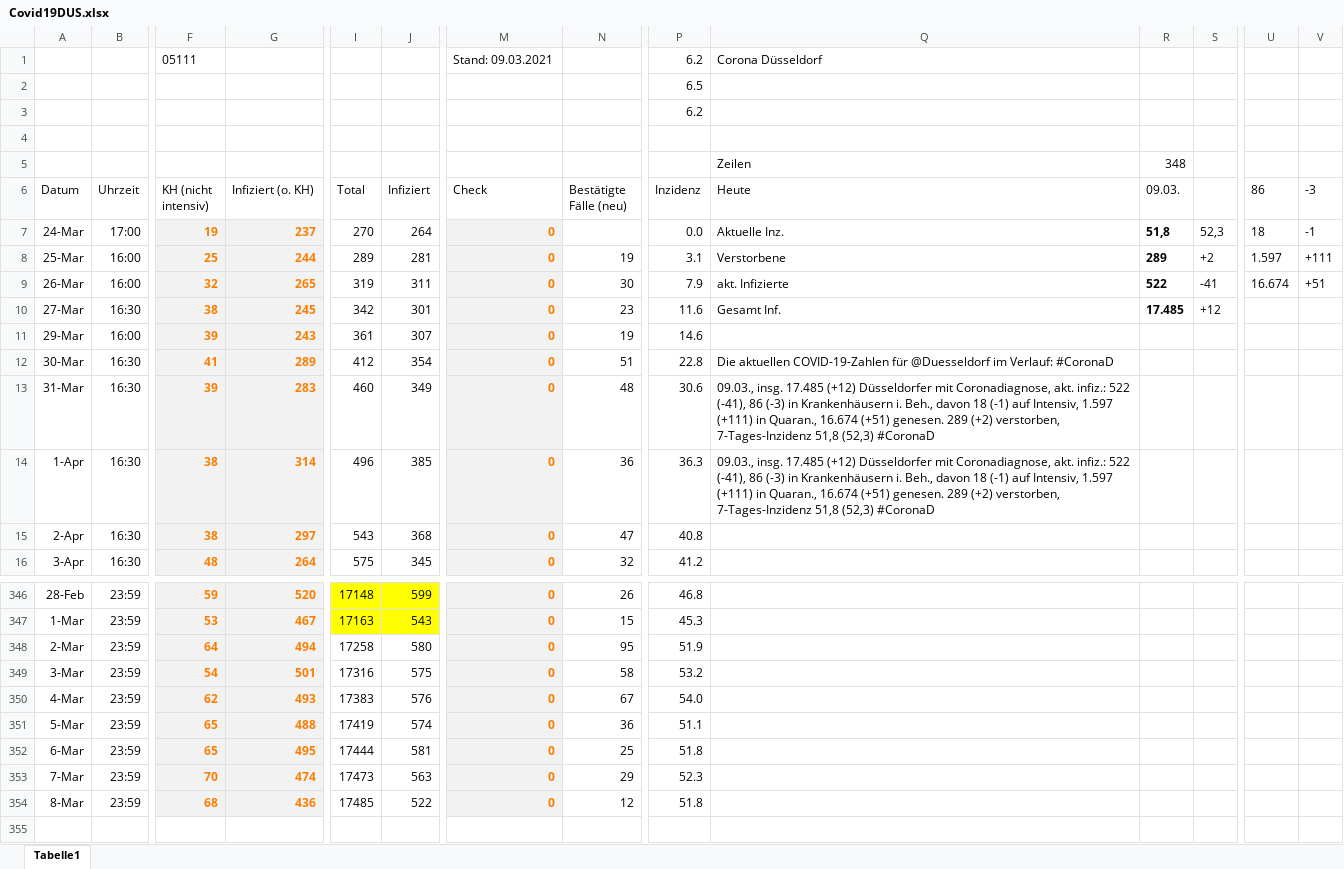
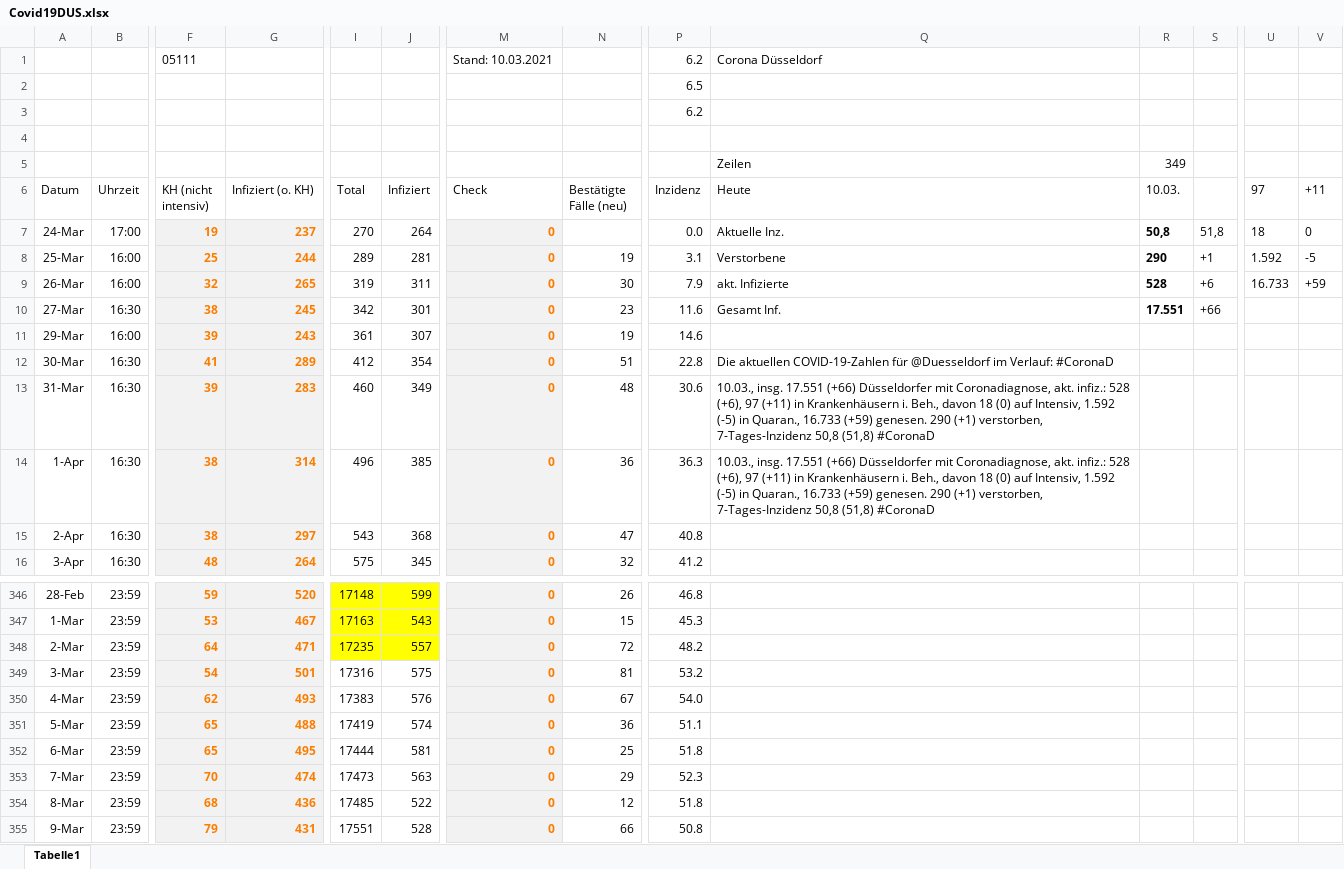
Before and after one commit to dirkschreib/Covid19DUS, an Excel workbook: Covid19DUS.xlsx, sheet Tabelle1, drawn as a sheet; only a part is shown, gaps mark what is left out; values as stored, in another font and other column widths than the file's, no borders; charts and pictures and table styles not drawn; rows hold the shown columns only; the diff names each change by its address in the sheet, - before the commit and + after, or states it on an @@ line.

Commit message:
Stand: 09.03.2021

```diff
--- a/Covid19DUS.xlsx (sheet Tabelle1)
+++ b/Covid19DUS.xlsx (sheet Tabelle1)
-M1 (Check): Stand: 09.03.2021
+M1 (Check): Stand: 10.03.2021
-R5 (10.03.): 348
+R5 (10.03.): 349
-R6: 09.03.
+R6: 10.03.
-U6: 86
+U6: 97
-V6: -3
+V6: +11
-R7 (10.03.): 51,8
+R7 (10.03.): 50,8
-S7: 52,3
+S7: 51,8
-V7 (+11): -1
+V7 (+11): 0
-R8 (10.03.): 289
+R8 (10.03.): 290
-S8: +2
+S8: +1
-U8 (97): 1.597
+U8 (97): 1.592
-V8 (+11): +111
+V8 (+11): -5
-R9 (10.03.): 522
+R9 (10.03.): 528
-S9: -41
+S9: +6
-U9 (97): 16.674
+U9 (97): 16.733
-V9 (+11): +51
+V9 (+11): +59
-R10 (10.03.): 17.485
+R10 (10.03.): 17.551
-S10: +12
+S10: +66
-Q13:Q14 (Heute): 09.03., insg. 17.485 (+12) Düsseldorfer mit Coronadiagnose, akt. infiz.: 522 (-41), 86 (-3) in Krankenhäusern i. Beh., davon 18 (-1) auf Intensiv, 1.597 (+111) in Quaran., 16.674 (+51) genesen. 289 (+2) verstorben, 7-Tages-Inzidenz 51,8 (52,3) #CoronaD
+Q13:Q14 (Heute): 10.03., insg. 17.551 (+66) Düsseldorfer mit Coronadiagnose, akt. infiz.: 528 (+6), 97 (+11) in Krankenhäusern i. Beh., davon 18 (0) auf Intensiv, 1.592 (-5) in Quaran., 16.733 (+59) genesen. 290 (+1) verstorben, 7-Tages-Inzidenz 50,8 (51,8) #CoronaD
-G348 (Infiziert (o. KH)): 494
+G348 (Infiziert (o. KH)): 471
-I348 (Total): 17258
+I348 (Total): 17235
-I348:J348 fill: none
+I348:J348 fill: #FFFF00
-J348 (Infiziert): 580
+J348 (Infiziert): 557
-N348 (Bestätigte Fälle (neu)): 95
+N348 (Bestätigte Fälle (neu)): 72
-P348 (Inzidenz): 51.9
+P348 (Inzidenz): 48.2
-N349 (Bestätigte Fälle (neu)): 58
+N349 (Bestätigte Fälle (neu)): 81
+row 355: 9-Mar | 23:59 | 79 | 431 | 17551 | 528 | 0 | 66 | 50.8
```
Also changed, not shown: charts or pictures, 4 other files.
